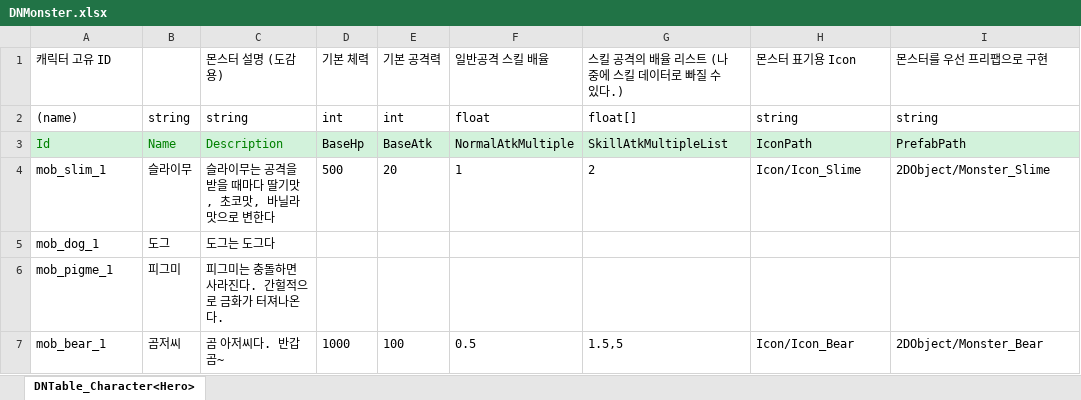
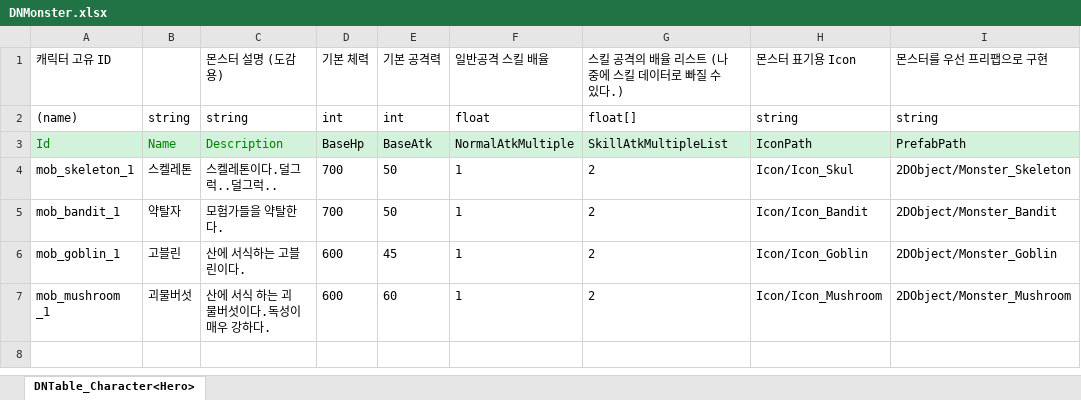
Before and after one commit to JeongMyeongJin510/2DProject, an Excel workbook: JsonConverter/ExcelFiles/DNMonster.xlsx, sheet DNTable_Character<Hero>, drawn as a sheet; values as stored, in another font and other column widths than the file's, no borders; removed rows and columns are numbered as before the commit, all else as after; the diff names each change by its address in the sheet, - before the commit and + after, or states it on an @@ line.

```diff
--- a/JsonConverter/ExcelFiles/DNMonster.xlsx (sheet DNTable_Character<Hero>)
+++ b/JsonConverter/ExcelFiles/DNMonster.xlsx (sheet DNTable_Character<Hero>)
-row 4: mob_slim_1 | 슬라이무 | 슬라이무는 공격을 받을 때마다 딸기맛, 초코맛, 바닐라맛으로 변한다 | 500 | 20 | 1 | 2 | Icon/Icon_Slime | 2DObject/Monster_Slime
-row 5: mob_dog_1 | 도그 | 도그는 도그다
-row 6: mob_pigme_1 | 피그미 | 피그미는 충돌하면 사라진다. 간헐적으로 금화가 터져나온다.
-row 7: mob_bear_1 | 곰저씨 | 곰 아저씨다. 반갑곰~ | 1000 | 100 | 0.5 | 1.5,5 | Icon/Icon_Bear | 2DObject/Monster_Bear
+row 4: mob_skeleton_1 | 스켈레톤 | 스켈레톤이다.덜그럭..덜그럭.. | 700 | 50 | 1 | 2 | Icon/Icon_Skul | 2DObject/Monster_Skeleton
+row 5: mob_bandit_1 | 약탈자 | 모험가들을 약탈한다. | 700 | 50 | 1 | 2 | Icon/Icon_Bandit | 2DObject/Monster_Bandit
+row 6: mob_goblin_1 | 고블린 | 산에 서식하는 고블린이다. | 600 | 45 | 1 | 2 | Icon/Icon_Goblin | 2DObject/Monster_Goblin
+row 7: mob_mushroom _1 | 괴물버섯 | 산에 서식 하는 괴물버섯이다.독성이 매우 강하다. | 600 | 60 | 1 | 2 | Icon/Icon_Mushroom | 2DObject/Monster_Mushroom
```
Also changed, not shown: JsonConverter/ExcelFiles/DNDialogue.xlsx, JsonConverter/ExcelFiles/DNDialogueGroup.xlsx, 7 other files.
